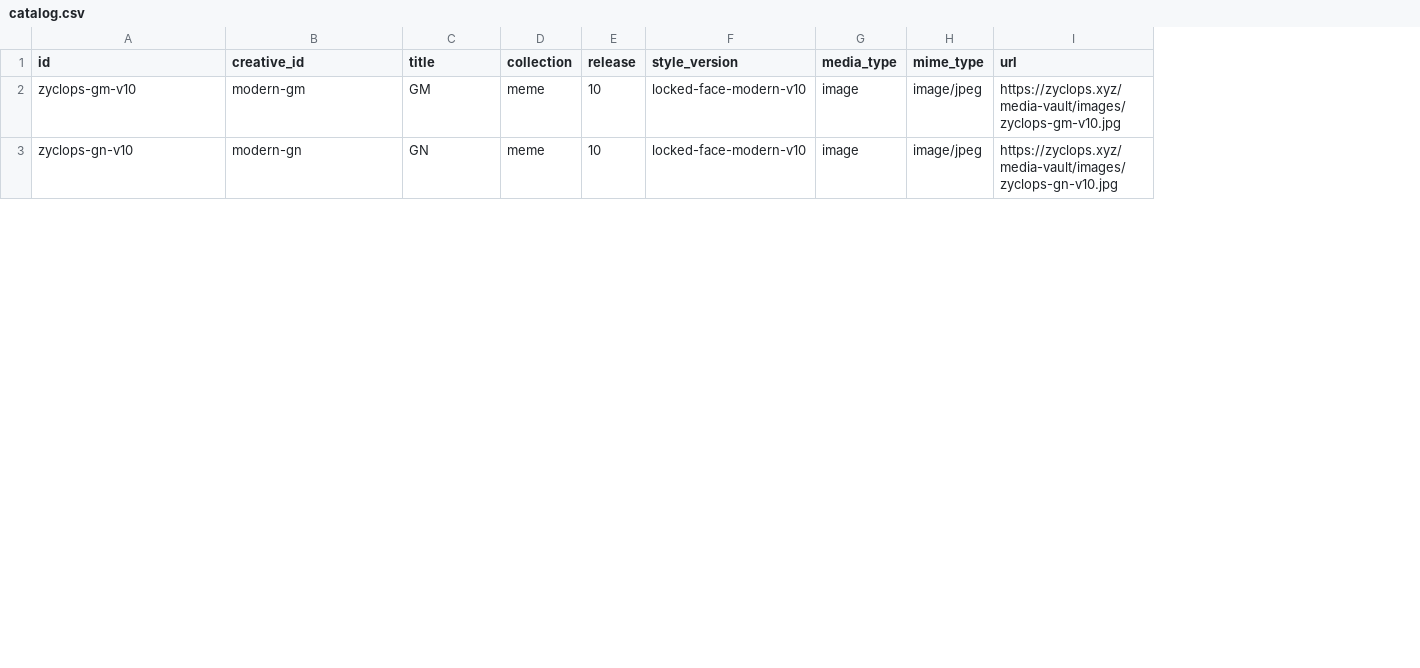
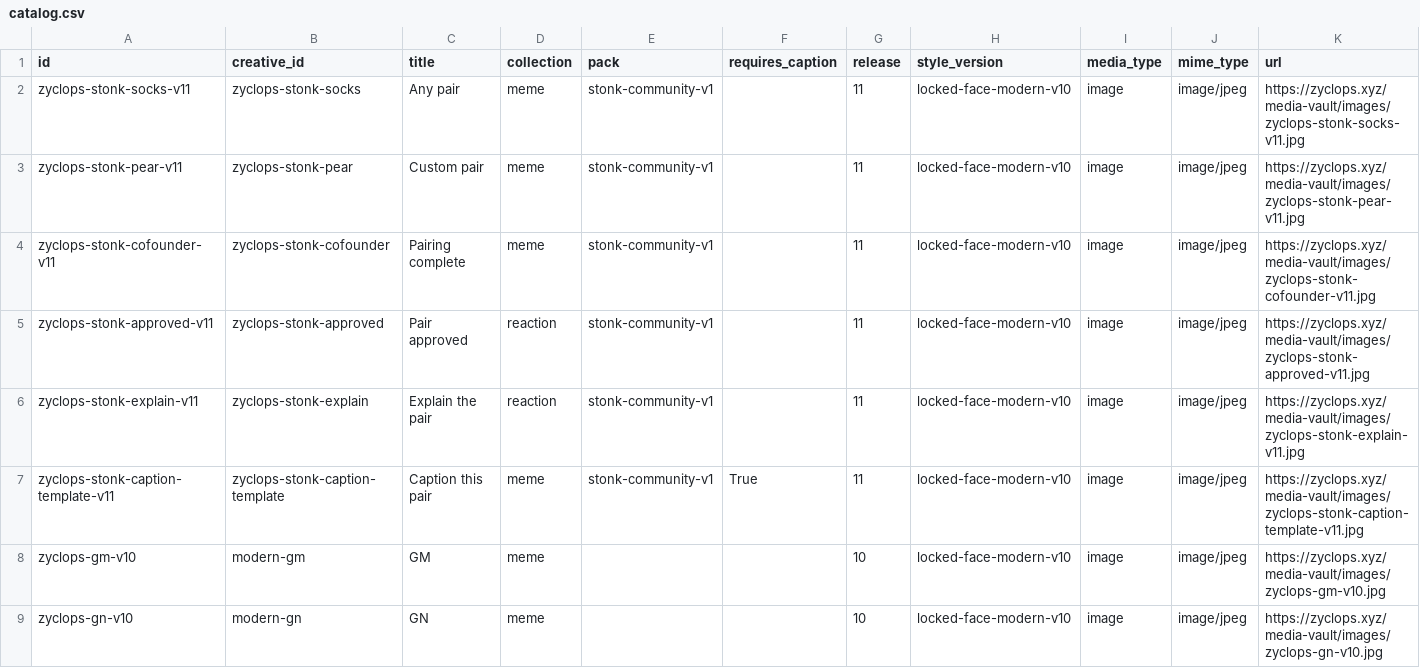
Before and after one commit to tschifra/zyclops, a CSV file: media-vault/catalog.csv, drawn as a sheet; only a part is shown; rows hold the shown columns only; the diff names each change by its address in the sheet, - before the commit and + after, or states it on an @@ line.

Commit message:
Add the six-piece Stonk community meme pack to the media vault

```diff
--- a/media-vault/catalog.csv
+++ b/media-vault/catalog.csv
+column E (pack), empty
+column F (requires_caption), empty
+row 2: zyclops-stonk-socks-v11 | zyclops-stonk-socks | Any pair | meme | stonk-community-v1 |  | 11 | locked-face-modern-v10 | image | image/jpeg | https://zyclops.xyz/media-vault/images/zyclops-stonk-socks-v11.jpg
+row 3: zyclops-stonk-pear-v11 | zyclops-stonk-pear | Custom pair | meme | stonk-community-v1 |  | 11 | locked-face-modern-v10 | image | image/jpeg | https://zyclops.xyz/media-vault/images/zyclops-stonk-pear-v11.jpg
+row 4: zyclops-stonk-cofounder-v11 | zyclops-stonk-cofounder | Pairing complete | meme | stonk-community-v1 |  | 11 | locked-face-modern-v10 | image | image/jpeg | https://zyclops.xyz/media-vault/images/zyclops-stonk-cofounder-v11.jpg
+row 5: zyclops-stonk-approved-v11 | zyclops-stonk-approved | Pair approved | reaction | stonk-community-v1 |  | 11 | locked-face-modern-v10 | image | image/jpeg | https://zyclops.xyz/media-vault/images/zyclops-stonk-approved-v11.jpg
+row 6: zyclops-stonk-explain-v11 | zyclops-stonk-explain | Explain the pair | reaction | stonk-community-v1 |  | 11 | locked-face-modern-v10 | image | image/jpeg | https://zyclops.xyz/media-vault/images/zyclops-stonk-explain-v11.jpg
+row 7: zyclops-stonk-caption-template-v11 | zyclops-stonk-caption-template | Caption this pair | meme | stonk-community-v1 | True | 11 | locked-face-modern-v10 | image | image/jpeg | https://zyclops.xyz/media-vault/images/zyclops-stonk-caption-template-v11.jpg
```
Also changed, not shown: 27 other files.
